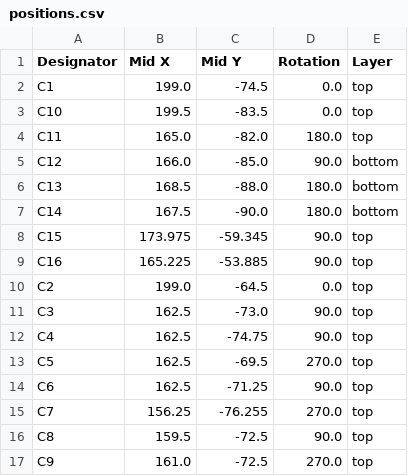
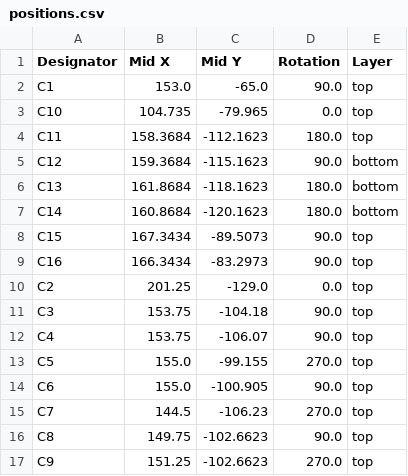
Before and after one commit to amarettnny/Capstone_Smart_Saddle_Pad, a CSV file: MotorDriver1/production/positions.csv, drawn as a sheet; only a part is shown; the diff covers the shown part only.

```diff
--- a/MotorDriver1/production/positions.csv
+++ b/MotorDriver1/production/positions.csv
@@ -1,17 +1,17 @@
 Designator,Mid X,Mid Y,Rotation,Layer
-C1,199.0,-74.5,0.0,top
-C10,199.5,-83.5,0.0,top
-C11,165.0,-82.0,180.0,top
-C12,166.0,-85.0,90.0,bottom
-C13,168.5,-88.0,180.0,bottom
-C14,167.5,-90.0,180.0,bottom
-C15,173.975,-59.345,90.0,top
-C16,165.225,-53.885,90.0,top
-C2,199.0,-64.5,0.0,top
-C3,162.5,-73.0,90.0,top
-C4,162.5,-74.75,90.0,top
-C5,162.5,-69.5,270.0,top
-C6,162.5,-71.25,90.0,top
-C7,156.25,-76.255,270.0,top
-C8,159.5,-72.5,90.0,top
-C9,161.0,-72.5,270.0,top
+C1,153.0,-65.0,90.0,top
+C10,104.735,-79.965,0.0,top
+C11,158.3684,-112.1623,180.0,top
+C12,159.3684,-115.1623,90.0,bottom
+C13,161.8684,-118.1623,180.0,bottom
+C14,160.8684,-120.1623,180.0,bottom
+C15,167.3434,-89.5073,90.0,top
+C16,166.3434,-83.2973,90.0,top
+C2,201.25,-129.0,0.0,top
+C3,153.75,-104.18,90.0,top
+C4,153.75,-106.07,90.0,top
+C5,155.0,-99.155,270.0,top
+C6,155.0,-100.905,90.0,top
+C7,144.5,-106.23,270.0,top
+C8,149.75,-102.6623,90.0,top
+C9,151.25,-102.6623,270.0,top
```
Also changed, not shown: 1 added row, 1 removed row and 136 edited cells elsewhere in this file, MotorDriver1/production/bom.csv, MotorDriver1/production/designators.csv, 4 other files.
